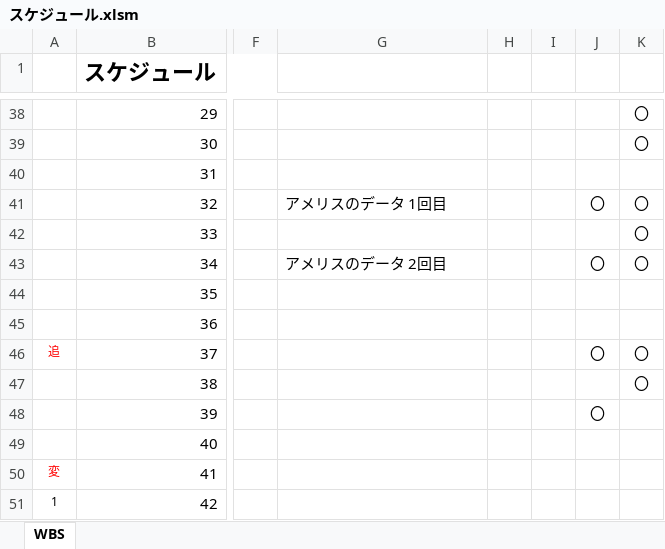
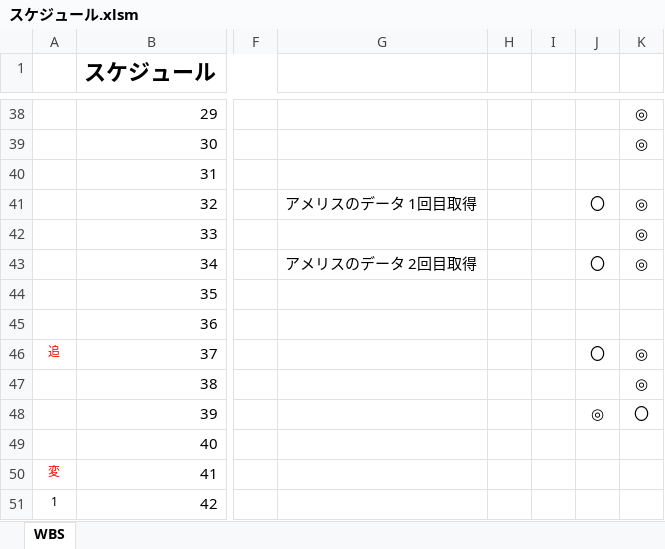
Before and after one commit to SiHimeji/Git001, an Excel workbook: 市場_2025改修/スケジュール.xlsm, sheet WBS, drawn as a sheet; only a part is shown, gaps mark what is left out; values as stored, in another font and other column widths than the file's, no borders; charts and pictures and conditional formats not drawn; the diff covers the shown part only; the diff names each change by its address in the sheet, - before the commit and + after, or states it on an @@ line.

```diff
--- a/市場_2025改修/スケジュール.xlsm (sheet WBS)
+++ b/市場_2025改修/スケジュール.xlsm (sheet WBS)
-K38:K39: 〇
+K38:K39: ◎
-G41: アメリスのデータ 1回目
+G41: アメリスのデータ 1回目取得
-K41:K43: 〇
+K41:K43: ◎
-G43: アメリスのデータ 2回目
+G43: アメリスのデータ 2回目取得
-K46:K47: 〇
+K46:K47: ◎
-J48: 〇
+J48: ◎
-K48: (empty)
+K48: 〇
```
Also changed, not shown: 26 edited cells elsewhere in this sheet.
